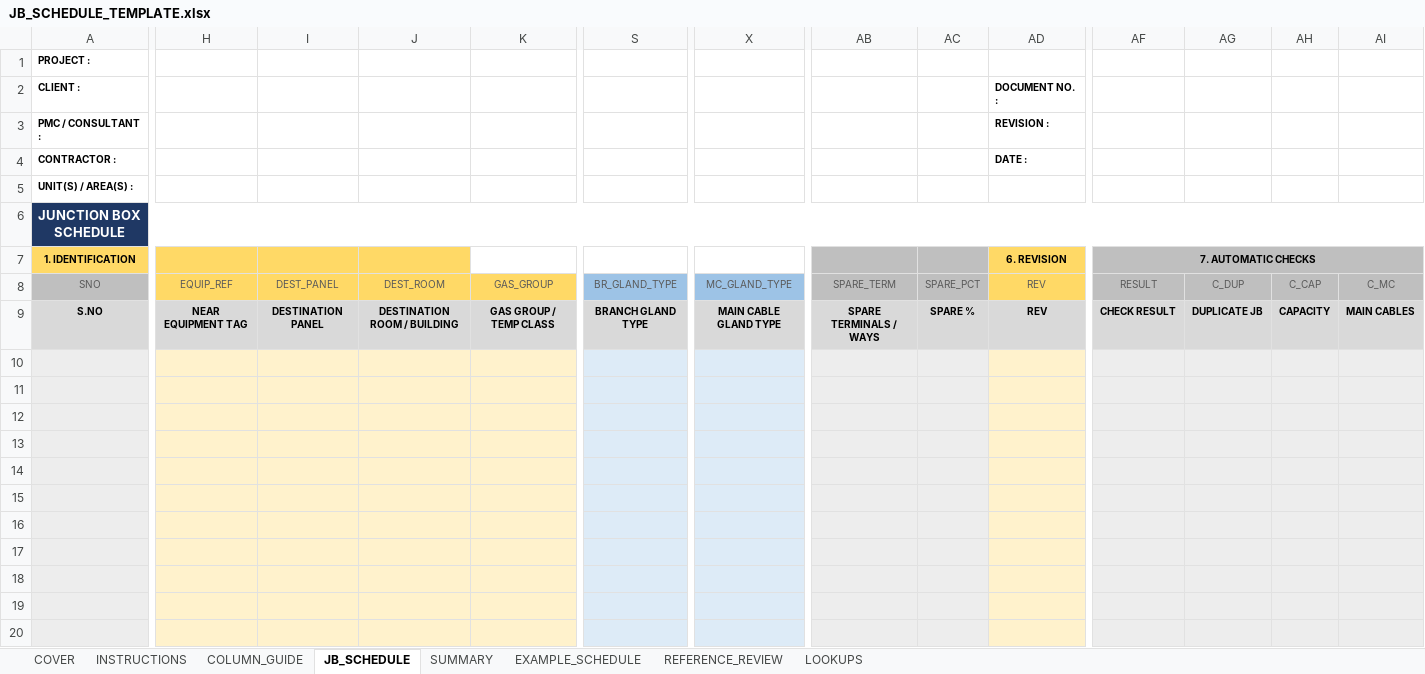
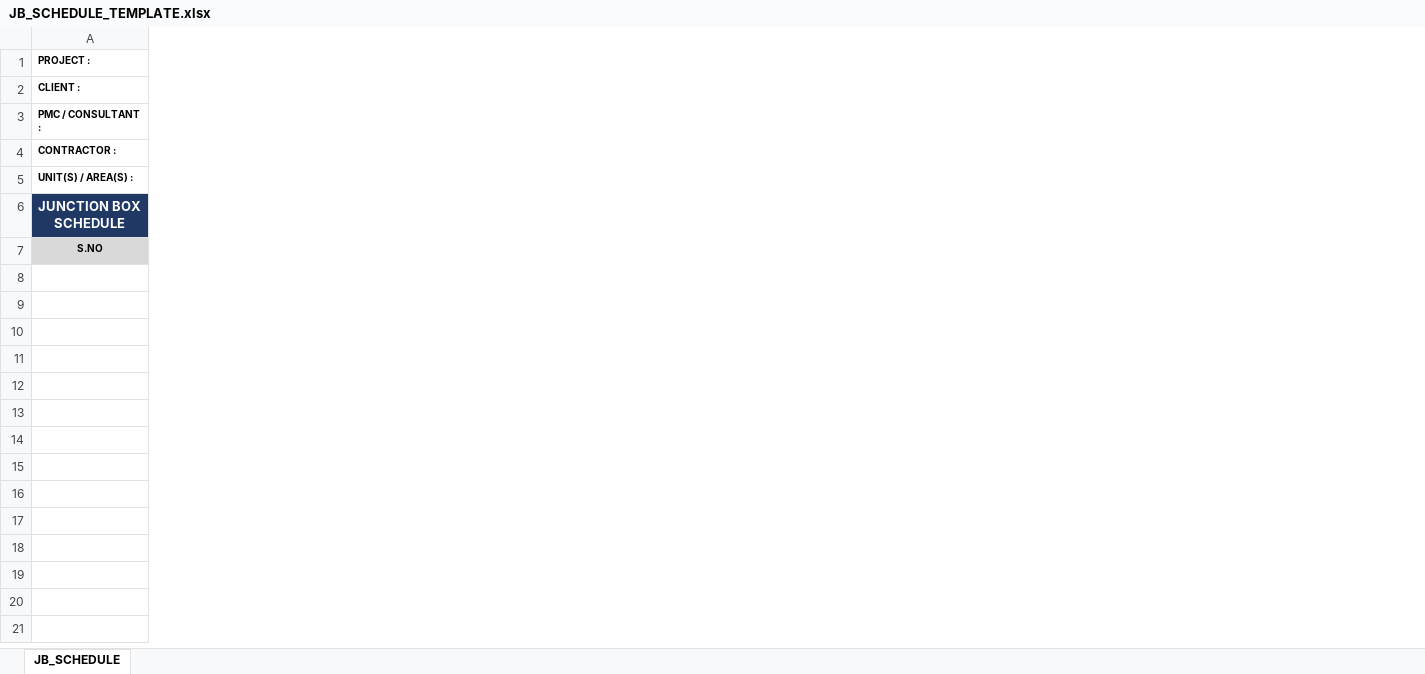
Before and after one commit to AdithyaChoudhry/IEZ, an Excel workbook: backend/app/templates/junction_box_schedule/JB_SCHEDULE_TEMPLATE.xlsx, sheet JB_SCHEDULE, drawn as a sheet; only a part is shown, gaps mark what is left out; values as stored, in another font and other column widths than the file's, no borders; conditional formats not drawn; rows hold the shown columns only; the diff covers the shown part only; the diff names each change by its address in the sheet, - before the commit and + after, or states it on an @@ line.

```diff
--- a/backend/app/templates/junction_box_schedule/JB_SCHEDULE_TEMPLATE.xlsx (sheet JB_SCHEDULE)
+++ b/backend/app/templates/junction_box_schedule/JB_SCHEDULE_TEMPLATE.xlsx (sheet JB_SCHEDULE)
-sheet tab: COVER
-sheet tab: INSTRUCTIONS
-sheet tab: COLUMN_GUIDE
-sheet tab: SUMMARY
-sheet tab: EXAMPLE_SCHEDULE
-sheet tab: REFERENCE_REVIEW
-sheet tab: LOOKUPS
-column H, row 9: NEAR EQUIPMENT TAG
-column I, row 9: DESTINATION PANEL
-column J, row 9: DESTINATION ROOM / BUILDING
-column K, row 9: GAS GROUP / TEMP CLASS
-column S, row 9: BRANCH GLAND TYPE
-column X, row 9: MAIN CABLE GLAND TYPE
-column AB, row 9: SPARE TERMINALS / WAYS
-column AC, row 9: SPARE %
-column AD (DOCUMENT NO. :), rows 3-4: REVISION : | DATE :; row 9: REV
-column AF, row 9: CHECK RESULT
-column AG, row 9: DUPLICATE JB
-column AH, row 9: CAPACITY
-column AI, row 9: MAIN CABLES
-row 7: 1. IDENTIFICATION |  |  |  |  |  |  |  |  | 6. REVISION | 7. AUTOMATIC CHECKS
-row 8: SNO | EQUIP_REF | DEST_PANEL | DEST_ROOM | GAS_GROUP | BR_GLAND_TYPE | MC_GLAND_TYPE | SPARE_TERM | SPARE_PCT | REV | RESULT | C_DUP | C_CAP | C_MC
-row 10: (empty)
-row 11: (empty)
-row 12: (empty)
-row 13: (empty)
-row 14: (empty)
-row 15: (empty)
-row 16: (empty)
-row 17: (empty)
-row 18: (empty)
-row 19: (empty)
-row 20: (empty)
```
Also changed, not shown: 489 removed rows, 3 removed columns and 3 edited cells elsewhere in this sheet, formulas that keep their value, hidden cells, 3 other files.
